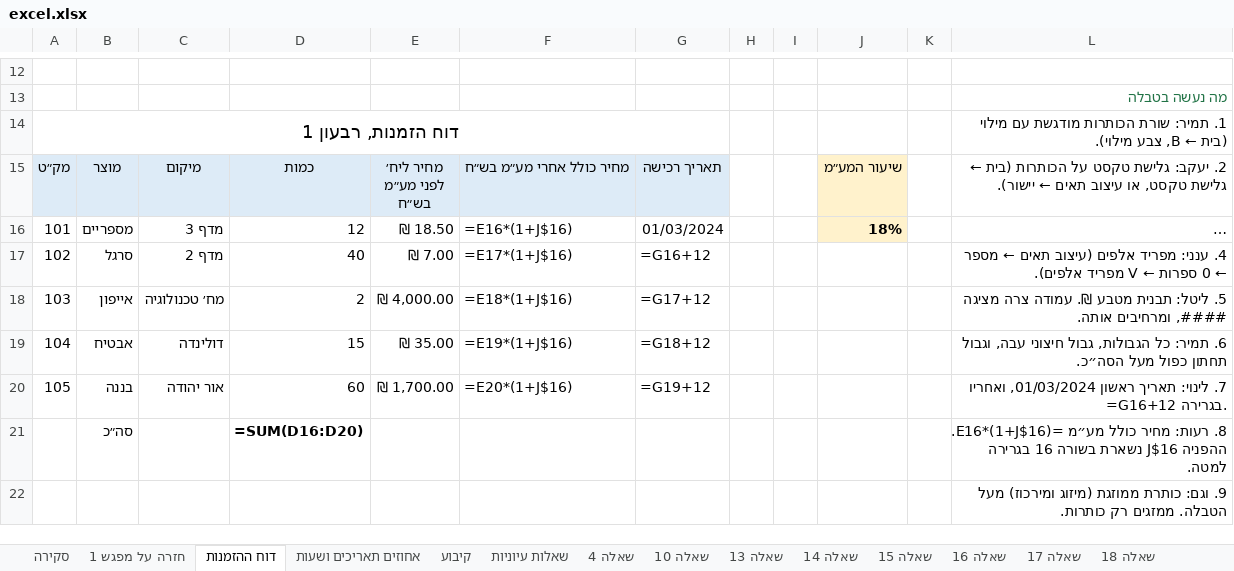
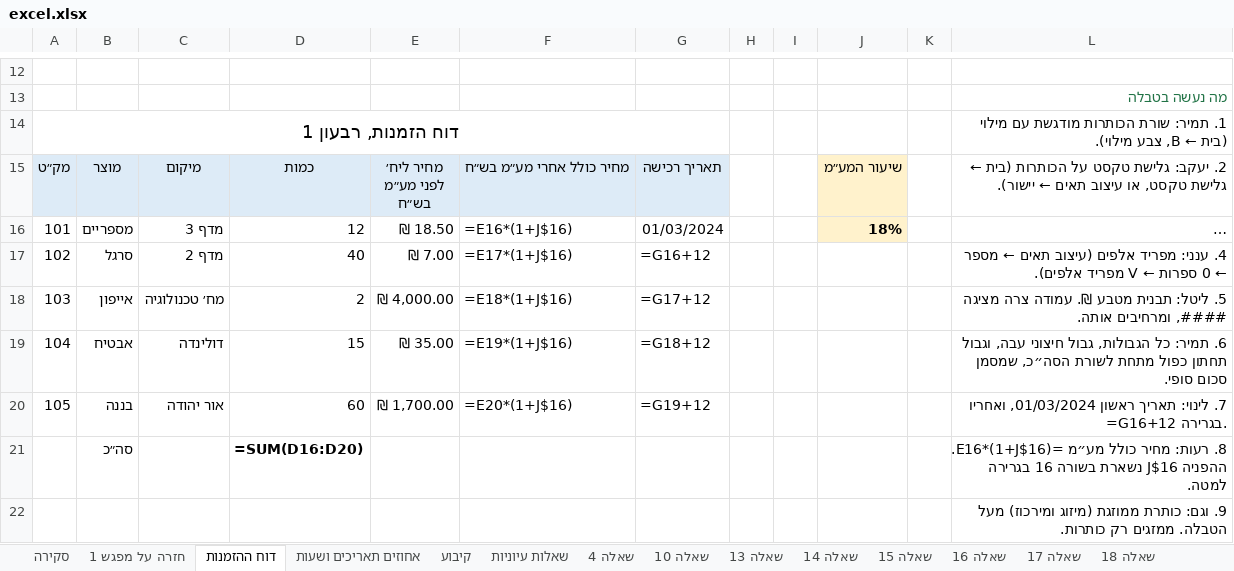
Before and after one commit to shaytsaban/computerized-business-analysis, an Excel workbook: lectures/lecture-2/excel.xlsx, sheet דוח ההזמנות, drawn as a sheet; only a part is shown, gaps mark what is left out; long unchanged cells end in …; values as stored, in another font and other column widths than the file's, no borders; formulas without a stored value are shown as written; the diff names each change by its address in the sheet, - before the commit and + after, or states it on an @@ line.

```diff
--- a/lectures/lecture-2/excel.xlsx (sheet דוח ההזמנות)
+++ b/lectures/lecture-2/excel.xlsx (sheet דוח ההזמנות)
-L19: …תחתון כפול מעל הסה״כ.
+L19: …תחתון כפול מתחת לשורת הסה״כ, שמסמן סכום סופי.
```
Also changed, not shown: sheet מושגים, sheet שאלה 16, sheet אחוזים תאריכים ושעות, sheet שאלה 19, sheet שאלות עיוניות, sheet שאלה 4, 1 more sheet, 4 other files.
